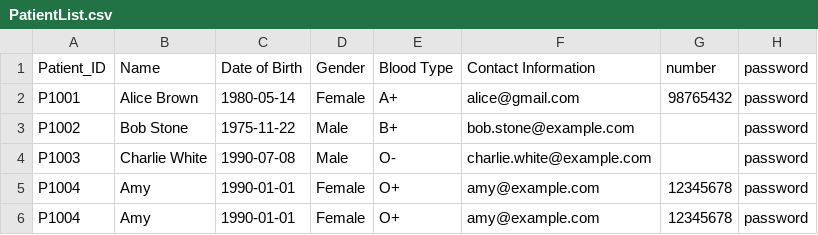
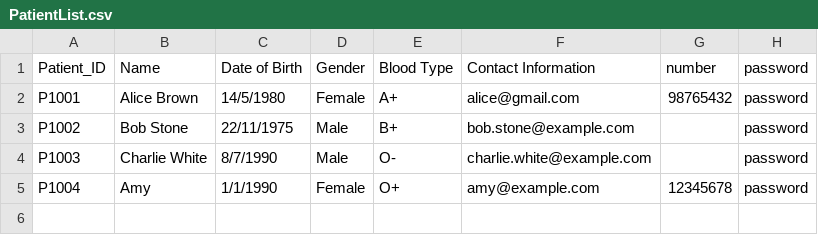
Before and after one commit to whoistotus/SC2002-HMS-Group-5, a CSV file: data/PatientList.csv, drawn as a sheet.

```diff
--- a/data/PatientList.csv
+++ b/data/PatientList.csv
@@ -1,6 +1,5 @@
 Patient_ID,Name,Date of Birth,Gender,Blood Type,Contact Information,number,password
-P1001,Alice Brown,1980-05-14,Female,A+,alice@gmail.com,98765432,password
-P1002,Bob Stone,1975-11-22,Male,B+,bob.stone@example.com,,password
-P1003,Charlie White,1990-07-08,Male,O-,charlie.white@example.com,,password
-P1004,Amy,1990-01-01,Female,O+,amy@example.com,12345678,password
-P1004,Amy,1990-01-01,Female,O+,amy@example.com,12345678,password
+P1001,Alice Brown,14/5/1980,Female,A+,alice@gmail.com,98765432,password
+P1002,Bob Stone,22/11/1975,Male,B+,bob.stone@example.com,,password
+P1003,Charlie White,8/7/1990,Male,O-,charlie.white@example.com,,password
+P1004,Amy,1/1/1990,Female,O+,amy@example.com,12345678,password
```
Also changed, not shown: 1 other file.
